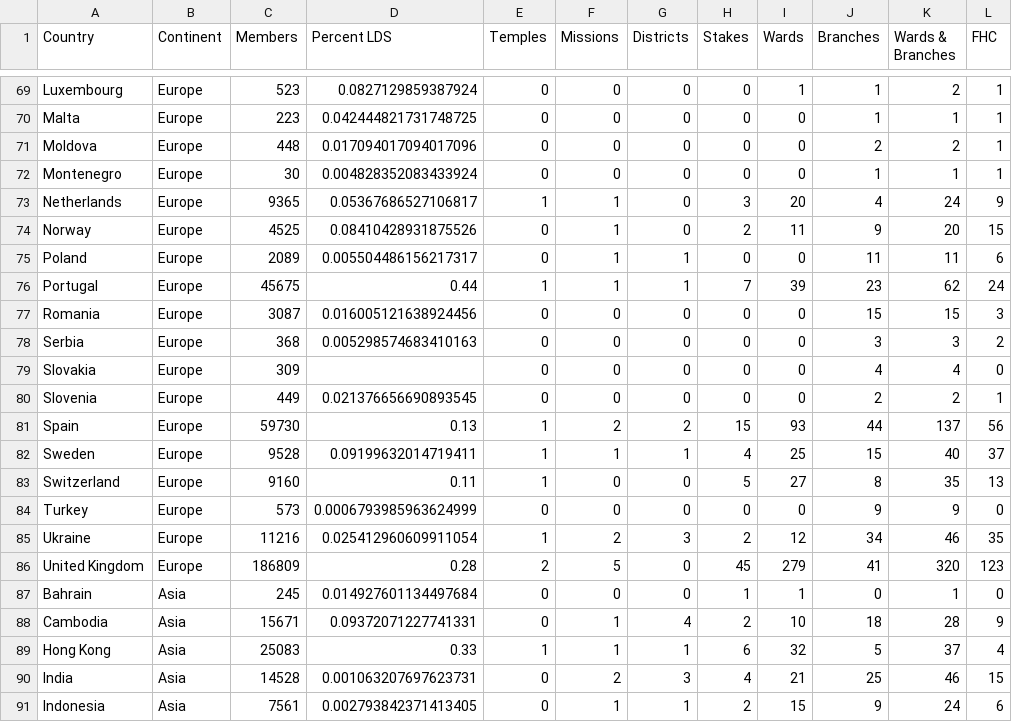
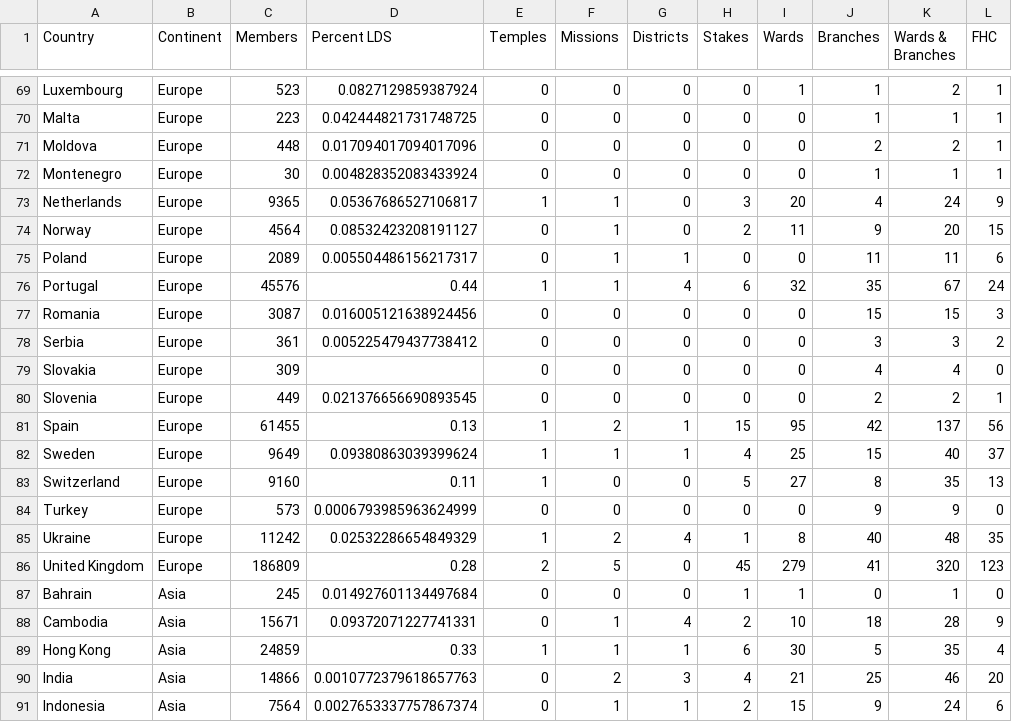
Before and after one commit to ldsstatistics/LDS-Statistics-Dashboard, a CSV file: data/Membership by country 2021.csv, drawn as a sheet; only a part is shown, gaps mark what is left out; the diff covers the shown part only.

Commit message:
Update Membership by country 2021

```diff
--- a/data/Membership by country 2021.csv
+++ b/data/Membership by country 2021.csv
@@ -73,14 +73,14 @@ Montenegro,Europe,30,0.004828352083433924,0,0,0,0,0,1,1,1
 Netherlands,Europe,9365,0.05367686527106817,1,1,0,3,20,4,24,9
-Norway,Europe,4525,0.08410428931875526,0,1,0,2,11,9,20,15
+Norway,Europe,4564,0.08532423208191127,0,1,0,2,11,9,20,15
 Poland,Europe,2089,0.005504486156217317,0,1,1,0,0,11,11,6
-Portugal,Europe,45675,0.44,1,1,1,7,39,23,62,24
+Portugal,Europe,45576,0.44,1,1,4,6,32,35,67,24
 Romania,Europe,3087,0.016005121638924456,0,0,0,0,0,15,15,3
-Serbia,Europe,368,0.005298574683410163,0,0,0,0,0,3,3,2
+Serbia,Europe,361,0.005225479437738412,0,0,0,0,0,3,3,2
 Slovakia,Europe,309,,0,0,0,0,0,4,4,0
 Slovenia,Europe,449,0.021376656690893545,0,0,0,0,0,2,2,1
-Spain,Europe,59730,0.13,1,2,2,15,93,44,137,56
-Sweden,Europe,9528,0.09199632014719411,1,1,1,4,25,15,40,37
+Spain,Europe,61455,0.13,1,2,1,15,95,42,137,56
+Sweden,Europe,9649,0.09380863039399624,1,1,1,4,25,15,40,37
 Switzerland,Europe,9160,0.11,1,0,0,5,27,8,35,13
 Turkey,Europe,573,0.0006793985963624999,0,0,0,0,0,9,9,0
-Ukraine,Europe,11216,0.025412960609911054,1,2,3,2,12,34,46,35
+Ukraine,Europe,11242,0.02532286654849329,1,2,4,1,8,40,48,35
 United Kingdom,Europe,186809,0.28,2,5,0,45,279,41,320,123
@@ -88,4 +88,4 @@ Bahrain,Asia,245,0.014927601134497684,0,0,0,1,1,0,1,0
 Cambodia,Asia,15671,0.09372071227741331,0,1,4,2,10,18,28,9
-Hong Kong,Asia,25083,0.33,1,1,1,6,32,5,37,4
-India,Asia,14528,0.001063207697623731,0,2,3,4,21,25,46,15
-Indonesia,Asia,7561,0.002793842371413405,0,1,1,2,15,9,24,6
+Hong Kong,Asia,24859,0.33,1,1,1,6,30,5,35,4
+India,Asia,14866,0.0010772379618657763,0,2,3,4,21,25,46,20
+Indonesia,Asia,7564,0.0027653337757867374,0,1,1,2,15,9,24,6
```
Also changed, not shown: 146 edited cells elsewhere in this file.
